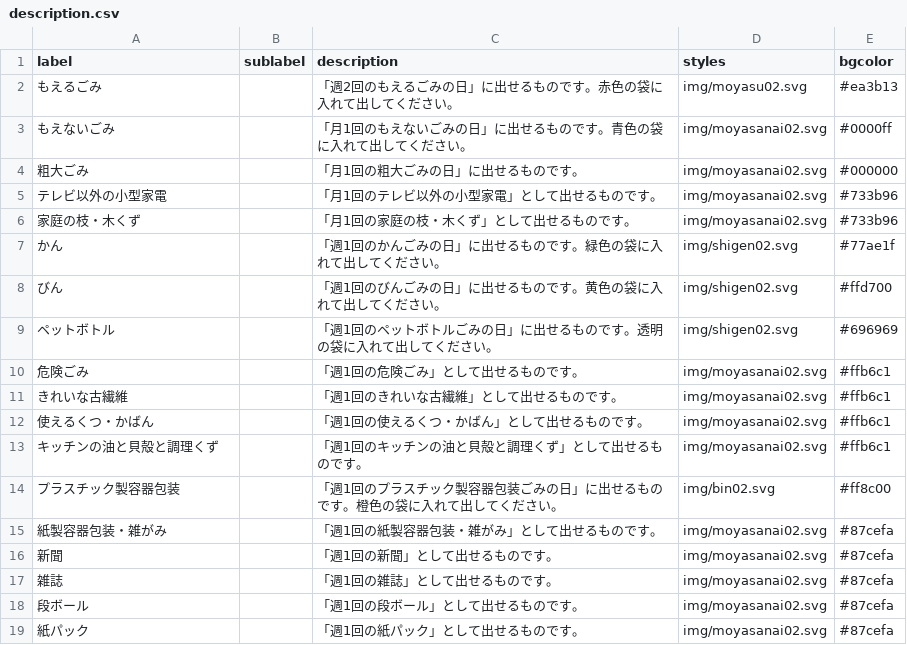
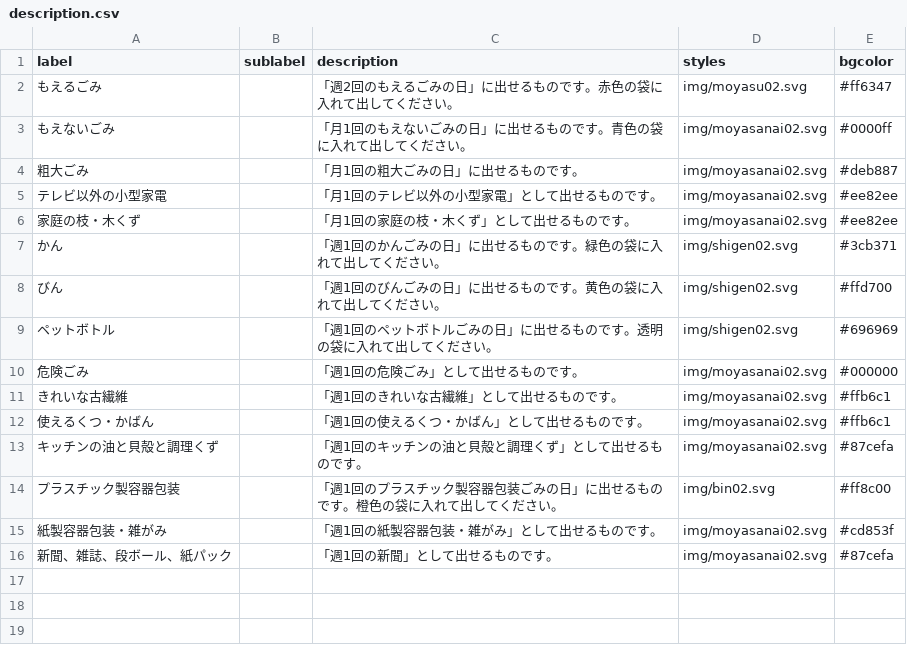
Before and after one commit to kei318hijiki/5374, a CSV file: data/description.csv, drawn as a sheet.

Commit message:
Update description.csv

```diff
--- a/data/description.csv
+++ b/data/description.csv
@@ -1,19 +1,16 @@
 label,sublabel,description,styles,bgcolor
-もえるごみ,,「週2回のもえるごみの日」に出せるものです。赤色の袋に入れて出してください。,img/moyasu02.svg,#ea3b13
+もえるごみ,,「週2回のもえるごみの日」に出せるものです。赤色の袋に入れて出してください。,img/moyasu02.svg,#ff6347
 もえないごみ,,「月1回のもえないごみの日」に出せるものです。青色の袋に入れて出してください。,img/moyasanai02.svg,#0000ff
-粗大ごみ,,「月1回の粗大ごみの日」に出せるものです。,img/moyasanai02.svg,#000000
-テレビ以外の小型家電,,「月1回のテレビ以外の小型家電」として出せるものです。,img/moyasanai02.svg,#733b96
-家庭の枝・木くず,,「月1回の家庭の枝・木くず」として出せるものです。,img/moyasanai02.svg,#733b96
-かん,,「週1回のかんごみの日」に出せるものです。緑色の袋に入れて出してください。,img/shigen02.svg,#77ae1f
+粗大ごみ,,「月1回の粗大ごみの日」に出せるものです。,img/moyasanai02.svg,#deb887
+テレビ以外の小型家電,,「月1回のテレビ以外の小型家電」として出せるものです。,img/moyasanai02.svg,#ee82ee
+家庭の枝・木くず,,「月1回の家庭の枝・木くず」として出せるものです。,img/moyasanai02.svg,#ee82ee
+かん,,「週1回のかんごみの日」に出せるものです。緑色の袋に入れて出してください。,img/shigen02.svg,#3cb371
 びん,,「週1回のびんごみの日」に出せるものです。黄色の袋に入れて出してください。,img/shigen02.svg,#ffd700
 ペットボトル,,「週1回のペットボトルごみの日」に出せるものです。透明の袋に入れて出してください。,img/shigen02.svg,#696969
-危険ごみ,,「週1回の危険ごみ」として出せるものです。,img/moyasanai02.svg,#ffb6c1
+危険ごみ,,「週1回の危険ごみ」として出せるものです。,img/moyasanai02.svg,#000000
 きれいな古繊維,,「週1回のきれいな古繊維」として出せるものです。,img/moyasanai02.svg,#ffb6c1
 使えるくつ・かばん,,「週1回の使えるくつ・かばん」として出せるものです。,img/moyasanai02.svg,#ffb6c1
-キッチンの油と貝殻と調理くず,,「週1回のキッチンの油と貝殻と調理くず」として出せるものです。,img/moyasanai02.svg,#ffb6c1
+キッチンの油と貝殻と調理くず,,「週1回のキッチンの油と貝殻と調理くず」として出せるものです。,img/moyasanai02.svg,#87cefa
 プラスチック製容器包装,,「週1回のプラスチック製容器包装ごみの日」に出せるものです。橙色の袋に入れて出してください。,img/bin02.svg,#ff8c00
-紙製容器包装・雑がみ,,「週1回の紙製容器包装・雑がみ」として出せるものです。,img/moyasanai02.svg,#87cefa
-新聞,,「週1回の新聞」として出せるものです。,img/moyasanai02.svg,#87cefa
-雑誌,,「週1回の雑誌」として出せるものです。,img/moyasanai02.svg,#87cefa
-段ボール,,「週1回の段ボール」として出せるものです。,img/moyasanai02.svg,#87cefa
-紙パック,,「週1回の紙パック」として出せるものです。,img/moyasanai02.svg,#87cefa
+紙製容器包装・雑がみ,,「週1回の紙製容器包装・雑がみ」として出せるものです。,img/moyasanai02.svg,#cd853f
+新聞、雑誌、段ボール、紙パック,,「週1回の新聞」として出せるものです。,img/moyasanai02.svg,#87cefa
```
